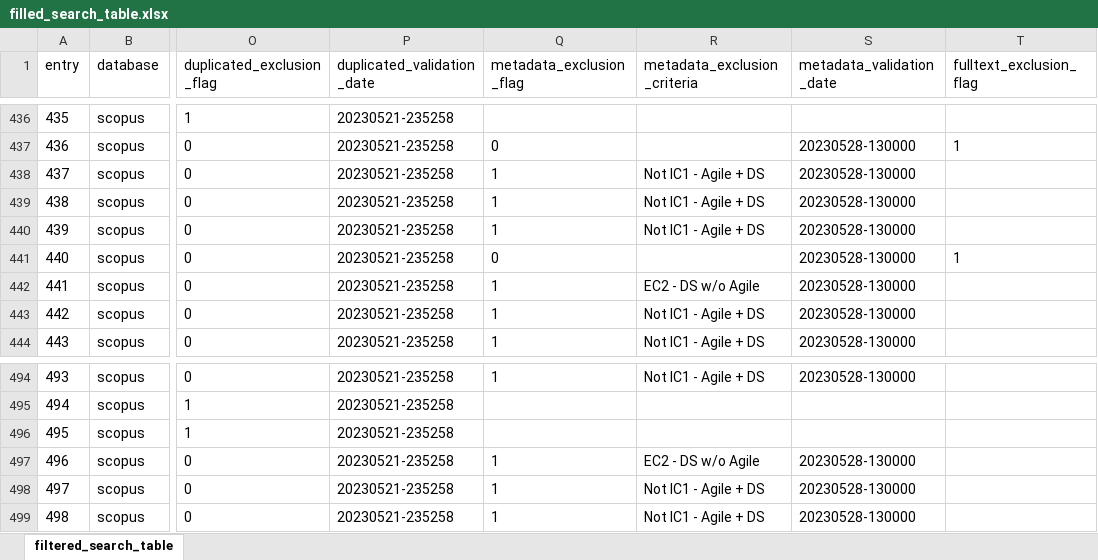
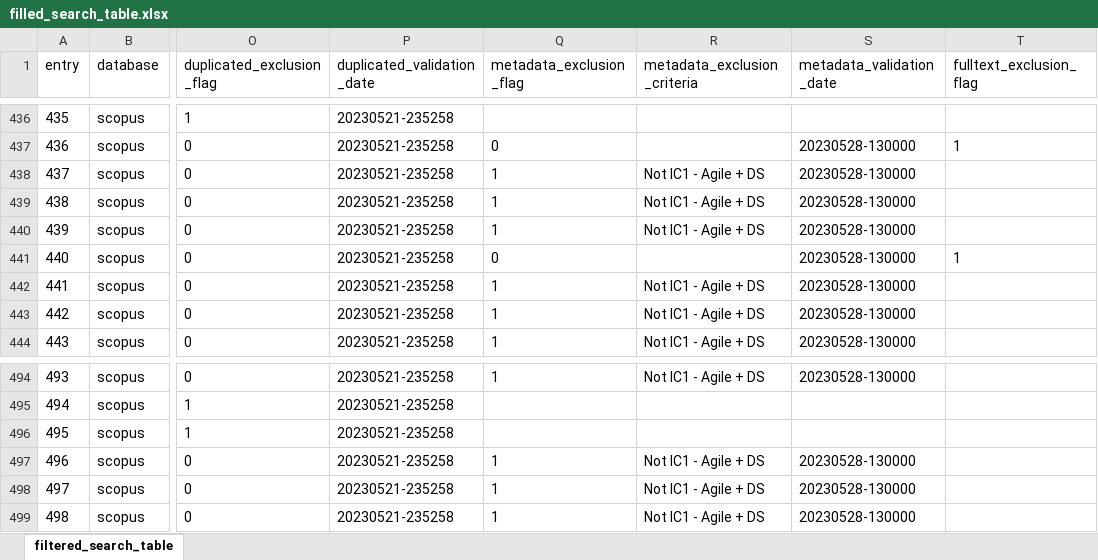
Before and after one commit to albertineweber/sm_agile_ds, an Excel workbook: data/04_feature/filled_search_table.xlsx, sheet filtered_search_table, drawn as a sheet; only a part is shown, gaps mark what is left out; values as stored, in another font and other column widths than the file's, no borders; table styles not drawn; the diff covers the shown part only; the diff names each change by its address in the sheet, - before the commit and + after, or states it on an @@ line.

```diff
--- a/data/04_feature/filled_search_table.xlsx (sheet filtered_search_table)
+++ b/data/04_feature/filled_search_table.xlsx (sheet filtered_search_table)
-R442 (metadata_exclusion_criteria): EC2 - DS w/o Agile
+R442 (metadata_exclusion_criteria): Not IC1 - Agile + DS
-R497 (metadata_exclusion_criteria): EC2 - DS w/o Agile
+R497 (metadata_exclusion_criteria): Not IC1 - Agile + DS
```
Also changed, not shown: 12 edited cells elsewhere in this sheet, 4 other files.
